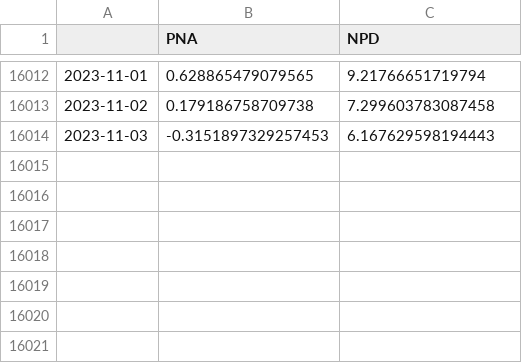
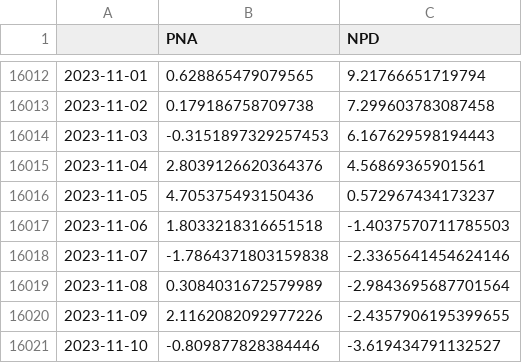
Before and after one commit to linusmagnusson/clint_ts_output, a CSV file: seas_Pac_raw.csv, drawn as a sheet; only a part is shown, gaps mark what is left out.

```diff
--- a/seas_Pac_raw.csv
+++ b/seas_Pac_raw.csv
@@ -16014 +16014,8 @@
 2023-11-03,-0.3151897329257453,6.167629598194443
+2023-11-04,2.8039126620364376,4.56869365901561
+2023-11-05,4.705375493150436,0.572967434173237
+2023-11-06,1.8033218316651518,-1.4037570711785503
+2023-11-07,-1.7864371803159838,-2.3365641454624146
+2023-11-08,0.3084031672579989,-2.9843695687701564
+2023-11-09,2.1162082092977226,-2.4357906195399655
+2023-11-10,-0.809877828384446,-3.619434791132527
```
Also changed, not shown: area_AO1000_raw.csv, glob_2t_raw.csv, 12 other files.
